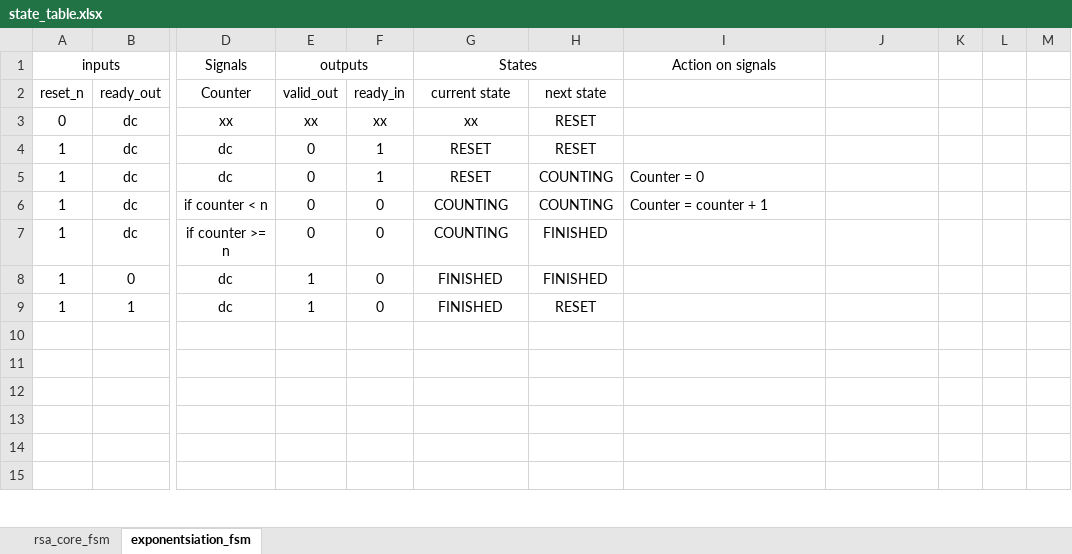
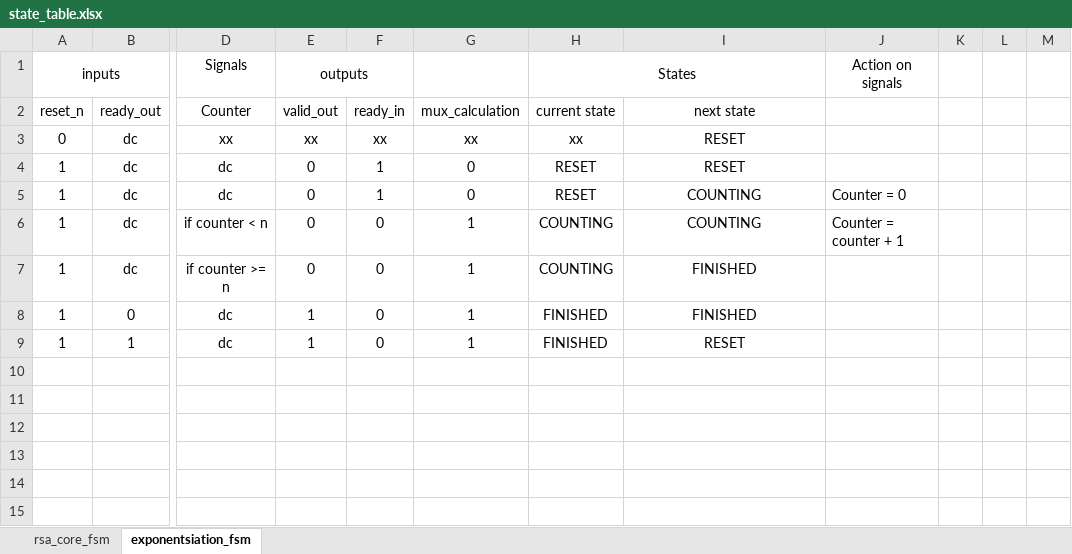
Before and after one commit to Lorangs/TFE4141_Digital_Design_1, an Excel workbook: TermProject/state_table.xlsx, sheet exponentsiation_fsm, drawn as a sheet; only a part is shown, gaps mark what is left out; values as stored, in another font and other column widths than the file's, no borders; the diff names each change by its address in the sheet, - before the commit and + after, or states it on an @@ line.

```diff
--- a/TermProject/state_table.xlsx (sheet exponentsiation_fsm)
+++ b/TermProject/state_table.xlsx (sheet exponentsiation_fsm)
-G1 (mux_calculation): States
+G1 (mux_calculation): (empty)
-G1:H1 merged
-H1 (current state): (empty)
+H1 (current state): States
+H1:I1 merged
-I1 (next state): Action on signals
+I1 (next state): (empty)
-J1: (empty)
+J1: Action on signals
-G2: current state
+G2: mux_calculation
-H2: next state
+H2: current state
-I2: (empty)
+I2: next state
-H3 (current state): RESET
+H3 (current state): xx
-I3:I4 (next state): (empty)
+I3:I4 (next state): RESET
-G4:G5 (mux_calculation): RESET
+G4:G5 (mux_calculation): 0
-H5 (current state): COUNTING
+H5 (current state): RESET
-I5 (next state): Counter = 0
+I5 (next state): COUNTING
-I5:I6 alignment: left
+I5:I6 alignment: center
-J5: (empty)
+J5: Counter = 0
-G6:G7 (mux_calculation): COUNTING
+G6:G7 (mux_calculation): 1
-I6 (next state): Counter = counter + 1
+I6 (next state): COUNTING
-J6: (empty)
+J6: Counter = counter + 1
-H7 (current state): FINISHED
+H7 (current state): COUNTING
-I7:I8 (next state): (empty)
+I7:I8 (next state): FINISHED
-G8:G9 (mux_calculation): FINISHED
+G8:G9 (mux_calculation): 1
-H9 (current state): RESET
+H9 (current state): FINISHED
-I9 (next state): (empty)
+I9 (next state): RESET
```
Also changed, not shown: sheet rsa_core_fsm, 5 other files.
